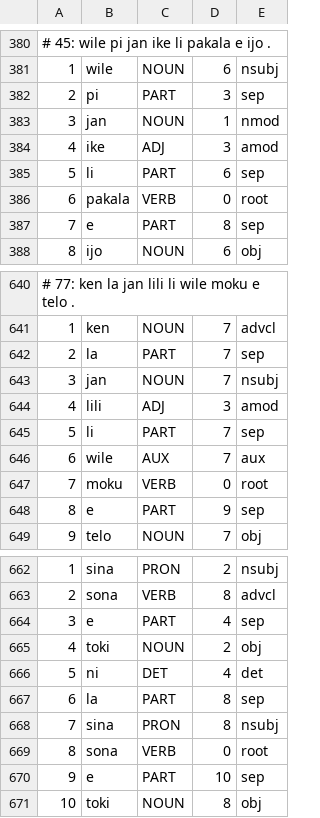
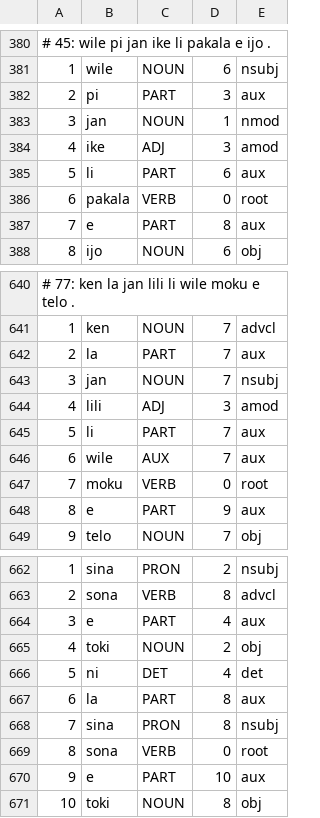
Before and after one commit to nymwa/tokipona-corpus-collection, a TSV file: 100tokipona/lipu.tsv, drawn as a sheet; only a part is shown, gaps mark what is left out; the diff covers the shown part only.

```diff
--- a/100tokipona/lipu.tsv
+++ b/100tokipona/lipu.tsv
@@ -381,8 +381,8 @@
 1	wile	NOUN	6	nsubj
-2	pi	PART	3	sep
+2	pi	PART	3	aux
 3	jan	NOUN	1	nmod
 4	ike	ADJ	3	amod
-5	li	PART	6	sep
+5	li	PART	6	aux
 6	pakala	VERB	0	root
-7	e	PART	8	sep
+7	e	PART	8	aux
 8	ijo	NOUN	6	obj
@@ -641,9 +641,9 @@
 1	ken	NOUN	7	advcl
-2	la	PART	7	sep
+2	la	PART	7	aux
 3	jan	NOUN	7	nsubj
 4	lili	ADJ	3	amod
-5	li	PART	7	sep
+5	li	PART	7	aux
 6	wile	AUX	7	aux
 7	moku	VERB	0	root
-8	e	PART	9	sep
+8	e	PART	9	aux
 9	telo	NOUN	7	obj
@@ -663,9 +663,9 @@
 2	sona	VERB	8	advcl
-3	e	PART	4	sep
+3	e	PART	4	aux
 4	toki	NOUN	2	obj
 5	ni	DET	4	det
-6	la	PART	8	sep
+6	la	PART	8	aux
 7	sina	PRON	8	nsubj
 8	sona	VERB	0	root
-9	e	PART	10	sep
+9	e	PART	10	aux
 10	toki	NOUN	8	obj
```
Also changed, not shown: 99 edited cells elsewhere in this file, mopumopu/mopu.tsv, nanko/nara.tsv, 11 other files.
